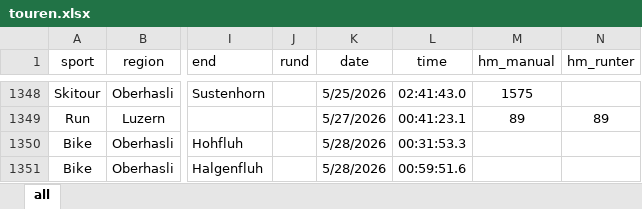
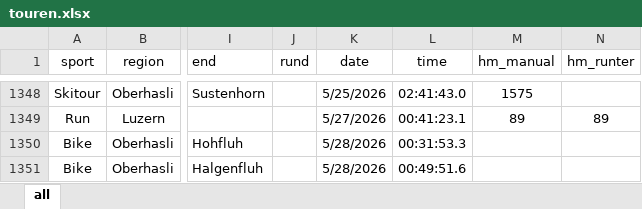
Before and after one commit to rufi77/sport, an Excel workbook: data/touren.xlsx, sheet all, drawn as a sheet; only a part is shown, gaps mark what is left out; values as stored, in another font and other column widths than the file's, no borders; conditional formats not drawn; the diff names each change by its address in the sheet, - before the commit and + after, or states it on an @@ line.

```diff
--- a/data/touren.xlsx (sheet all)
+++ b/data/touren.xlsx (sheet all)
-L1351 (time): 00:59:51.6
+L1351 (time): 00:49:51.6
```
Also changed, not shown: 2 other files.
